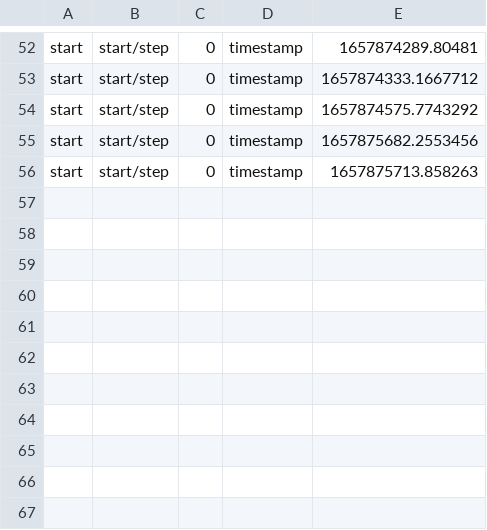
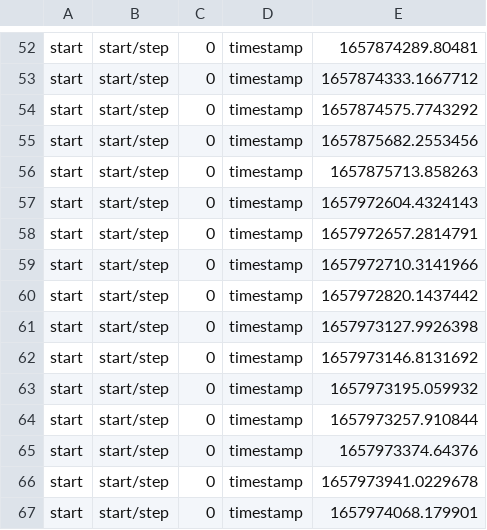
Before and after one commit to jacob-kang/Urban-Scene-Segmentation-using-Adversarial-Learning, a CSV file: logs/metrics.csv, drawn as a sheet; only a part is shown, gaps mark what is left out.

```diff
--- a/logs/metrics.csv
+++ b/logs/metrics.csv
@@ -56 +56,12 @@ start,start/step,0,timestamp,1657875682.2553456
 start,start/step,0,timestamp,1657875713.858263
+start,start/step,0,timestamp,1657972604.4324143
+start,start/step,0,timestamp,1657972657.2814791
+start,start/step,0,timestamp,1657972710.3141966
+start,start/step,0,timestamp,1657972820.1437442
+start,start/step,0,timestamp,1657973127.9926398
+start,start/step,0,timestamp,1657973146.8131692
+start,start/step,0,timestamp,1657973195.059932
+start,start/step,0,timestamp,1657973257.910844
+start,start/step,0,timestamp,1657973374.64376
+start,start/step,0,timestamp,1657973941.0229678
+start,start/step,0,timestamp,1657974068.179901
```
Also changed, not shown: 3 other files.
